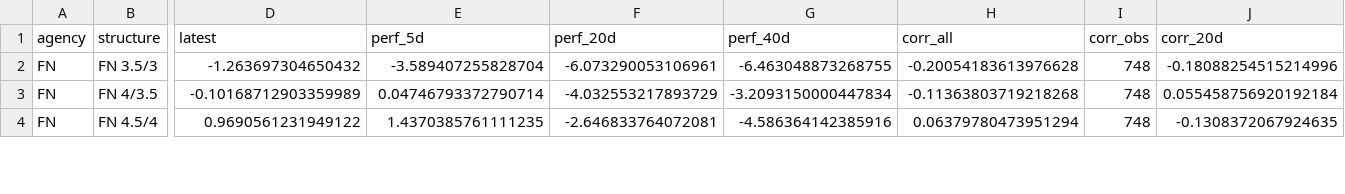
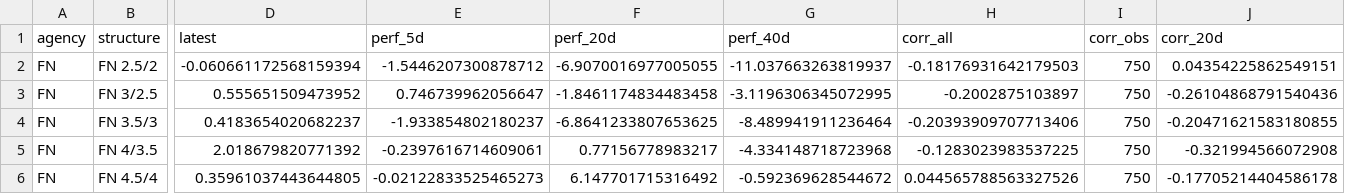
Before and after one commit to tonyDevil5/kimi_helpers, a CSV file: mbs_rv_output/coupon_swap_jpm_perf_summary.csv, drawn as a sheet; only a part is shown, gaps mark what is left out; addresses are those after the commit; rows hold the shown columns only; the diff covers the shown part only; the diff names each change by its address in the sheet, - before the commit and + after, or states it on an @@ line.

```diff
--- a/mbs_rv_output/coupon_swap_jpm_perf_summary.csv
+++ b/mbs_rv_output/coupon_swap_jpm_perf_summary.csv
+row 2: FN | FN 2.5/2 | -0.060661172568159394 | -1.5446207300878712 | -6.9070016977005055 | -11.037663263819937 | -0.18176931642179503 | 750 | 0.04354225862549151
+row 3: FN | FN 3/2.5 | 0.555651509473952 | 0.746739962056647 | -1.8461174834483458 | -3.1196306345072995 | -0.2002875103897 | 750 | -0.26104868791540436
-D4 (latest): -1.263697304650432
+D4 (latest): 0.4183654020682237
-E4 (perf_5d): -3.589407255828704
+E4 (perf_5d): -1.933854802180237
-F4 (perf_20d): -6.073290053106961
+F4 (perf_20d): -6.8641233807653625
-G4 (perf_40d): -6.463048873268755
+G4 (perf_40d): -8.489941911236464
-H4 (corr_all): -0.20054183613976628
+H4 (corr_all): -0.20393909707713406
-I4:I6 (corr_obs): 748
+I4:I6 (corr_obs): 750
-J4 (corr_20d): -0.18088254515214996
+J4 (corr_20d): -0.20471621583180855
-D5 (latest): -0.10168712903359989
+D5 (latest): 2.018679820771392
-E5 (perf_5d): 0.04746793372790714
+E5 (perf_5d): -0.2397616714609061
-F5 (perf_20d): -4.032553217893729
+F5 (perf_20d): 0.77156778983217
-G5 (perf_40d): -3.2093150000447834
+G5 (perf_40d): -4.334148718723968
-H5 (corr_all): -0.11363803719218268
+H5 (corr_all): -0.1283023983537225
-J5 (corr_20d): 0.055458756920192184
+J5 (corr_20d): -0.321994566072908
-D6 (latest): 0.9690561231949122
+D6 (latest): 0.35961037443644805
-E6 (perf_5d): 1.4370385761111235
+E6 (perf_5d): -0.02122833525465273
-F6 (perf_20d): -2.646833764072081
+F6 (perf_20d): 6.147701715316492
-G6 (perf_40d): -4.586364142385916
+G6 (perf_40d): -0.592369628544672
-H6 (corr_all): 0.06379780473951294
+H6 (corr_all): 0.044565788563327526
-J6 (corr_20d): -0.1308372067924635
+J6 (corr_20d): -0.17705214404586178
```
Also changed, not shown: 2 added rows and 105 edited cells elsewhere in this file, mbs_rv_output/coupon_fly_price_summary.csv, mbs_rv_output/coupon_perf_ct7_ct10_vs_jpm_summary.csv, 46 other files.
